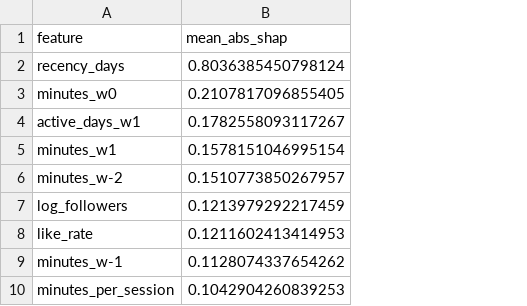
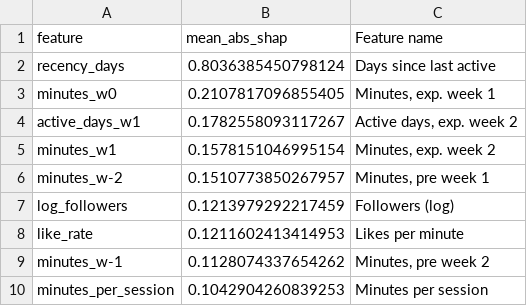
Before and after one commit to NirmalKumar31/social-engagement-intelligence-pro, a CSV file: powerbi/data/churn_shap_importance.csv, drawn as a sheet; only a part is shown; the diff names each change by its address in the sheet, - before the commit and + after, or states it on an @@ line.

```diff
--- a/powerbi/data/churn_shap_importance.csv
+++ b/powerbi/data/churn_shap_importance.csv
+column C (Feature name), rows 2-10: Days since last active | Minutes, exp. week 1 | Active days, exp. week 2 | Minutes, exp. week 2 | Minutes, pre week 1 | Followers (log) | Likes per minute | Minutes, pre week 2 | Minutes per session
```
Also changed, not shown: powerbi/data/metric_results.csv, powerbi/data/segment_results.csv, 18 other files.
